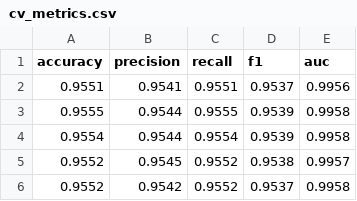
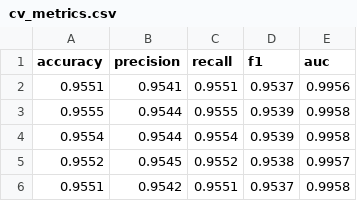
Before and after one commit to tp-shivha-shakthiy/IDS_AblationStudy, a CSV file: results/LogReg/mi_pca/cv_metrics.csv, drawn as a sheet.

```diff
--- a/results/LogReg/mi_pca/cv_metrics.csv
+++ b/results/LogReg/mi_pca/cv_metrics.csv
@@ -5,2 +5,2 @@ accuracy,precision,recall,f1,auc
 0.9552,0.9545,0.9552,0.9538,0.9957
-0.9552,0.9542,0.9552,0.9537,0.9958
+0.9551,0.9542,0.9551,0.9537,0.9958
```
Also changed, not shown: results/HGB/mi_pca/cv_metrics.csv, results/XGBoost/mi_pca/cv_metrics.csv, 38 other files.
